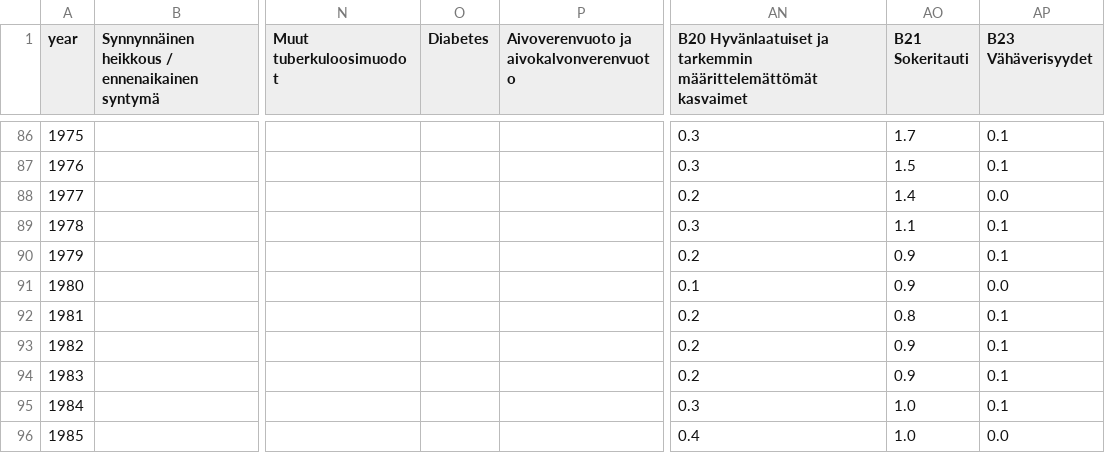
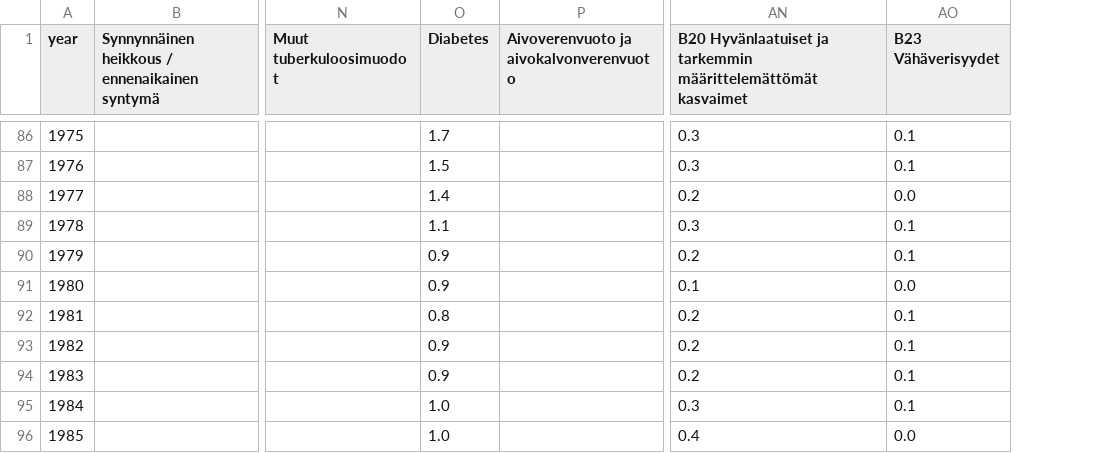
Before and after one commit to mattix/ties445, a CSV file: chart_test1/transpose_merged_1891-1985_clean_valid.csv, drawn as a sheet; only a part is shown, gaps mark what is left out; the diff covers the shown part only; the diff names each change by its address in the sheet, - before the commit and + after, or states it on an @@ line.

```diff
--- a/chart_test1/transpose_merged_1891-1985_clean_valid.csv
+++ b/chart_test1/transpose_merged_1891-1985_clean_valid.csv
-column AO (B21 Sokeritauti), rows 86-96: 1.7 | 1.5 | 1.4 | 1.1 | 0.9 | 0.9 | 0.8 | 0.9 | 0.9 | 1.0 | 1.0
-O86 (Diabetes): (empty)
+O86 (Diabetes): 1.7
-O87 (Diabetes): (empty)
+O87 (Diabetes): 1.5
-O88 (Diabetes): (empty)
+O88 (Diabetes): 1.4
-O89 (Diabetes): (empty)
+O89 (Diabetes): 1.1
-O90:O91 (Diabetes): (empty)
+O90:O91 (Diabetes): 0.9
-O92 (Diabetes): (empty)
+O92 (Diabetes): 0.8
-O93:O94 (Diabetes): (empty)
+O93:O94 (Diabetes): 0.9
-O95:O96 (Diabetes): (empty)
+O95:O96 (Diabetes): 1.0
```
Also changed, not shown: 109 edited cells elsewhere in this file.
